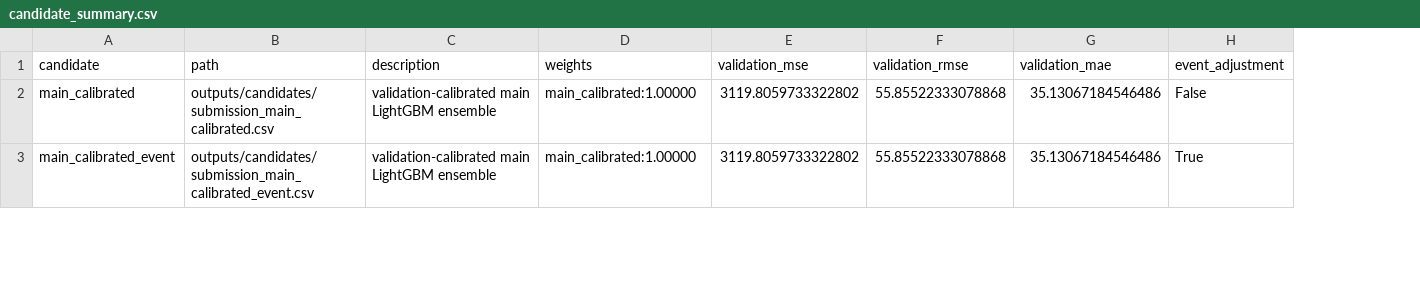
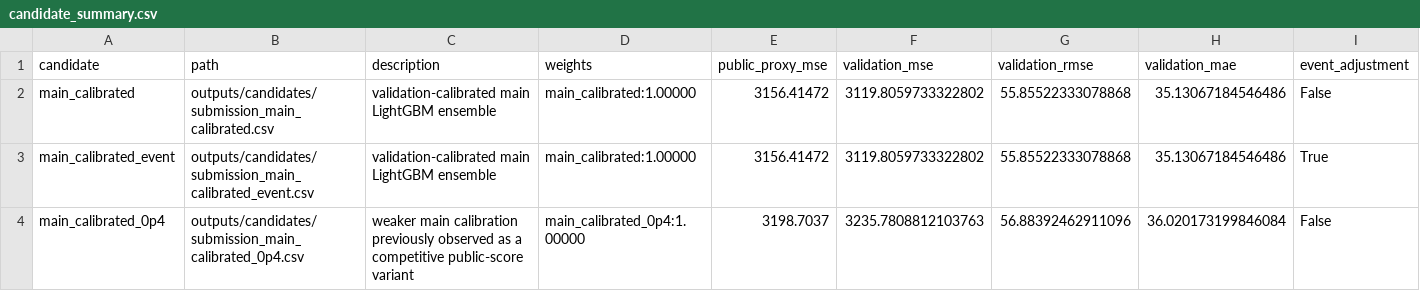
Before and after one commit to floatingmist828-eng/bike_rental_prediction_project, a CSV file: outputs/candidates/candidate_summary.csv, drawn as a sheet; only a part is shown; rows hold the shown columns only; the diff covers the shown part only; the diff names each change by its address in the sheet, - before the commit and + after, or states it on an @@ line.

Commit message:
Score bike submission candidates

```diff
--- a/outputs/candidates/candidate_summary.csv
+++ b/outputs/candidates/candidate_summary.csv
+column E (public_proxy_mse), rows 2-3: 3156.41472 | 3156.41472
+row 4: main_calibrated_0p4 | outputs/candidates/submission_main_calibrated_0p4.csv | weaker main calibration previously observed as a competitive public-score variant | main_calibrated_0p4:1.00000 | 3198.7037 | 3235.7808812103763 | 56.88392462911096 | 36.020173199846084 | False
```
Also changed, not shown: 5 added rows elsewhere in this file, 2 other files.
